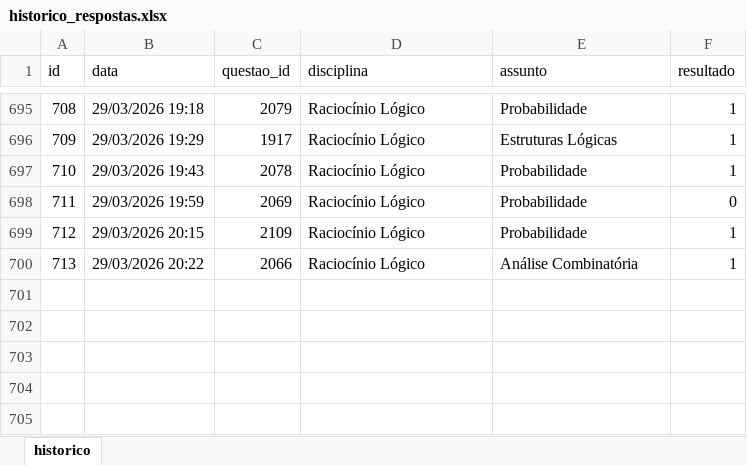
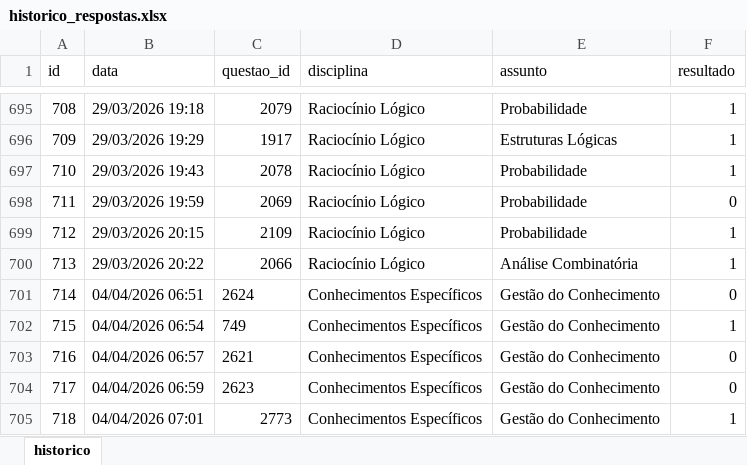
Before and after one commit to Lucas-Oliveira-wd/simulado, an Excel workbook: banco_de_dados/historico_respostas.xlsx, sheet historico, drawn as a sheet; only a part is shown, gaps mark what is left out; values as stored, in another font and other column widths than the file's, no borders; the diff names each change by its address in the sheet, - before the commit and + after, or states it on an @@ line.

```diff
--- a/banco_de_dados/historico_respostas.xlsx (sheet historico)
+++ b/banco_de_dados/historico_respostas.xlsx (sheet historico)
+row 701: 714 | 04/04/2026 06:51 | 2624 | Conhecimentos Específicos | Gestão do Conhecimento | 0
+row 702: 715 | 04/04/2026 06:54 | 749 | Conhecimentos Específicos | Gestão do Conhecimento | 1
+row 703: 716 | 04/04/2026 06:57 | 2621 | Conhecimentos Específicos | Gestão do Conhecimento | 0
+row 704: 717 | 04/04/2026 06:59 | 2623 | Conhecimentos Específicos | Gestão do Conhecimento | 0
+row 705: 718 | 04/04/2026 07:01 | 2773 | Conhecimentos Específicos | Gestão do Conhecimento | 1
```
Also changed, not shown: banco_de_dados/questoes_concurso.xlsx.
